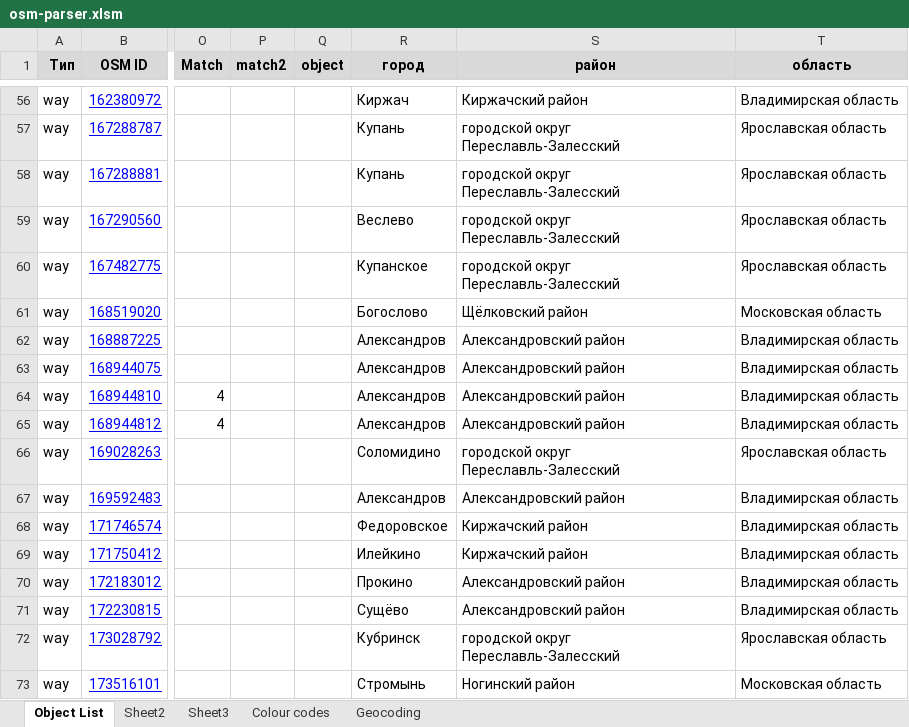
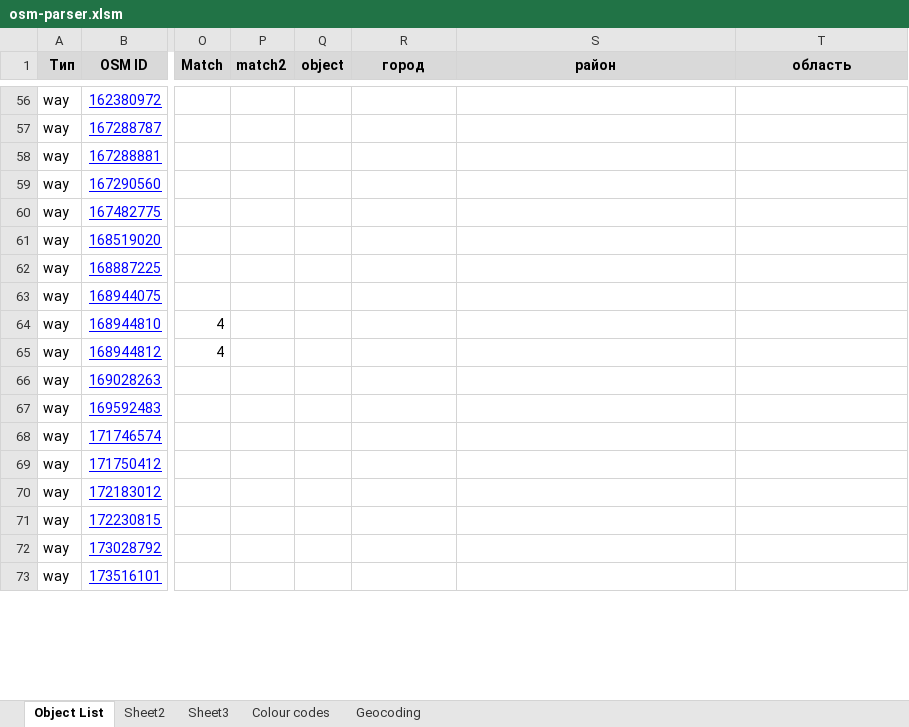
Before and after one commit to Zkir/VFR_LANDMARKS_3D_RU, an Excel workbook: osm-parser.xlsm, sheet Object List, drawn as a sheet; only a part is shown, gaps mark what is left out; values as stored, in another font and other column widths than the file's, no borders; the diff covers the shown part only; the diff names each change by its address in the sheet, - before the commit and + after, or states it on an @@ line.

```diff
--- a/osm-parser.xlsm (sheet Object List)
+++ b/osm-parser.xlsm (sheet Object List)
-R56 (город): Киржач
+R56 (город): (empty)
-S56 (район): Киржачский район
+S56 (район): (empty)
-T56 (область): Владимирская область
+T56 (область): (empty)
-R57:R58 (город): Купань
+R57:R58 (город): (empty)
-S57:S60 (район): городской округ Переславль-Залесский
+S57:S60 (район): (empty)
-T57:T60 (область): Ярославская область
+T57:T60 (область): (empty)
-R59 (город): Веслево
+R59 (город): (empty)
-R60 (город): Купанское
+R60 (город): (empty)
-R61 (город): Богослово
+R61 (город): (empty)
-S61 (район): Щёлковский район
+S61 (район): (empty)
-T61 (область): Московская область
+T61 (область): (empty)
-R62:R65 (город): Александров
+R62:R65 (город): (empty)
-S62:S65 (район): Александровский район
+S62:S65 (район): (empty)
-T62:T65 (область): Владимирская область
+T62:T65 (область): (empty)
-R66 (город): Соломидино
+R66 (город): (empty)
-S66 (район): городской округ Переславль-Залесский
+S66 (район): (empty)
-T66 (область): Ярославская область
+T66 (область): (empty)
-R67 (город): Александров
+R67 (город): (empty)
-S67 (район): Александровский район
+S67 (район): (empty)
-T67:T71 (область): Владимирская область
+T67:T71 (область): (empty)
-R68 (город): Федоровское
+R68 (город): (empty)
-S68:S69 (район): Киржачский район
+S68:S69 (район): (empty)
-R69 (город): Илейкино
+R69 (город): (empty)
-R70 (город): Прокино
+R70 (город): (empty)
-S70:S71 (район): Александровский район
+S70:S71 (район): (empty)
-R71 (город): Сущёво
+R71 (город): (empty)
-R72 (город): Кубринск
+R72 (город): (empty)
-S72 (район): городской округ Переславль-Залесский
+S72 (район): (empty)
-T72 (область): Ярославская область
+T72 (область): (empty)
-R73 (город): Стромынь
+R73 (город): (empty)
-S73 (район): Ногинский район
+S73 (район): (empty)
-T73 (область): Московская область
+T73 (область): (empty)
```
Also changed, not shown: 1 added row, 1 removed row and 671 edited cells elsewhere in this sheet, 7 other files.
